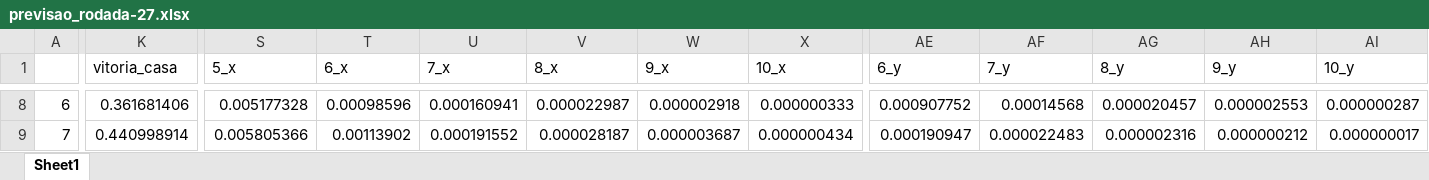
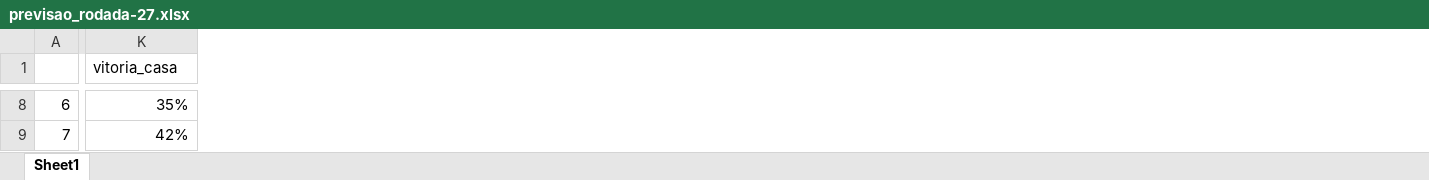
Before and after one commit to salvnetto/GOALS, an Excel workbook: dados/previsoes/previsao_rodada-27.xlsx, sheet Sheet1, drawn as a sheet; only a part is shown, gaps mark what is left out; values as stored, in another font and other column widths than the file's, no cell formats; the diff covers the shown part only; the diff names each change by its address in the sheet, - before the commit and + after, or states it on an @@ line.

```diff
--- a/dados/previsoes/previsao_rodada-27.xlsx (sheet Sheet1)
+++ b/dados/previsoes/previsao_rodada-27.xlsx (sheet Sheet1)
-column S (5_x), rows 8-9: 0.005177328 | 0.005805366
-column T (6_x), rows 8-9: 0.00098596 | 0.00113902
-column U (7_x), rows 8-9: 0.000160941 | 0.000191552
-column V (8_x), rows 8-9: 0.000022987 | 0.000028187
-column W (9_x), rows 8-9: 0.000002918 | 0.000003687
-column X (10_x), rows 8-9: 0.000000333 | 0.000000434
-column AE (6_y), rows 8-9: 0.000907752 | 0.000190947
-column AF (7_y), rows 8-9: 0.00014568 | 0.000022483
-column AG (8_y), rows 8-9: 0.000020457 | 0.000002316
-column AH (9_y), rows 8-9: 0.000002553 | 0.000000212
-column AI (10_y), rows 8-9: 0.000000287 | 0.000000017
-K8 (vitoria_casa): 0.361681406
+K8 (vitoria_casa): 35%
-K9 (vitoria_casa): 0.440998914
+K9 (vitoria_casa): 42%
```
Also changed, not shown: 138 edited cells elsewhere in this sheet, cell formats, dados/historico/historico-rodada_27.xlsx, dados/historico/historicocasa-rodada_27.xlsx, 47 other files.
